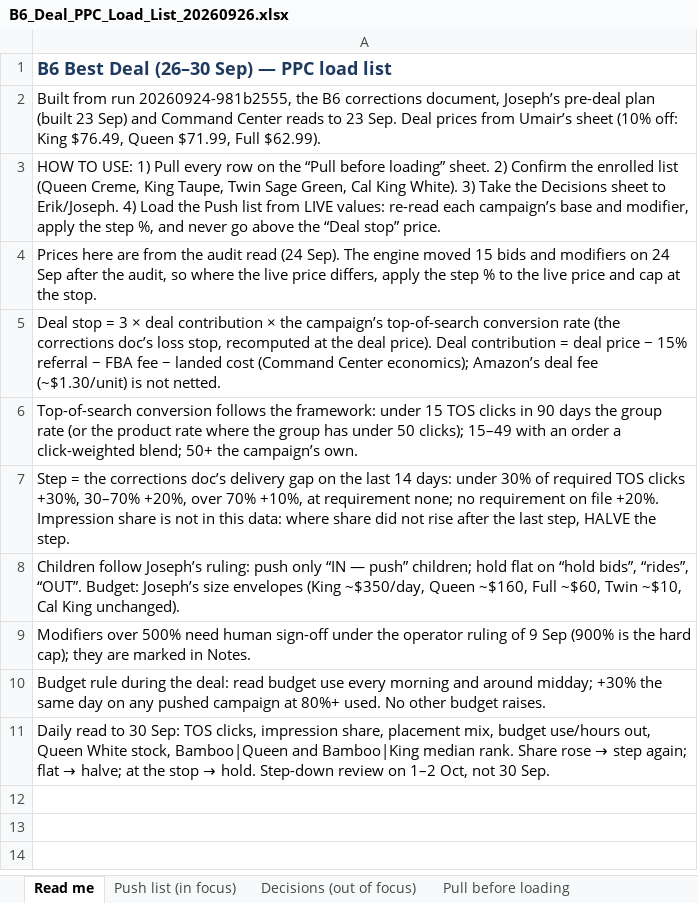
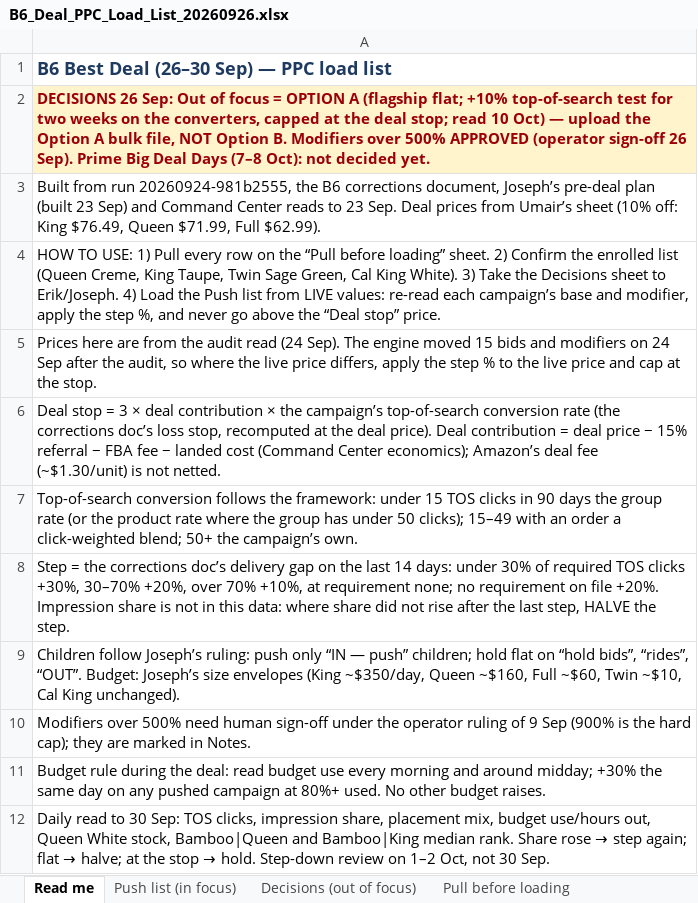
Before and after one commit to zarlish-web/PPC-Audit-, an Excel workbook: docs/deals/B6_Deal_PPC_Load_List_20260926.xlsx, sheet Read me, drawn as a sheet; values as stored, in another font and other column widths than the file's, no borders; the diff names each change by its address in the sheet, - before the commit and + after, or states it on an @@ line.

```diff
--- a/docs/deals/B6_Deal_PPC_Load_List_20260926.xlsx (sheet Read me)
+++ b/docs/deals/B6_Deal_PPC_Load_List_20260926.xlsx (sheet Read me)
+row 2: DECISIONS 26 Sep: Out of focus = OPTION A (flagship flat; +10% top-of-search test for two weeks on the converters, capped at the deal stop; read 10 Oct) — upload the Option A bulk file, NOT Option B. Modifiers over 500% APPROVED (operator sign-off 26 Sep). Prime Big Deal Days (7–8 Oct): not decided yet.
```
Also changed, not shown: sheet Push list (in focus), sheet Decisions (out of focus).
